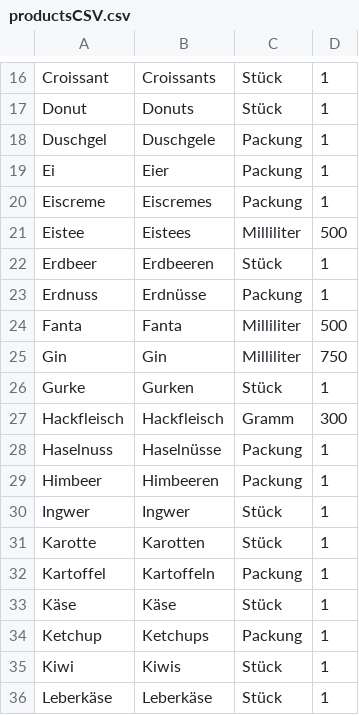
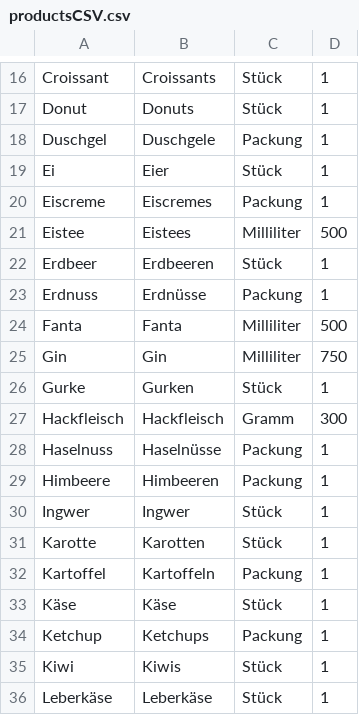
Before and after one commit to MademDevs/Homium, a CSV file: app/src/main/assets/productsCSV.csv, drawn as a sheet; only a part is shown, gaps mark what is left out.

```diff
--- a/app/src/main/assets/productsCSV.csv
+++ b/app/src/main/assets/productsCSV.csv
@@ -18,3 +18,3 @@ Donut;Donuts;Stück;1
 Duschgel;Duschgele;Packung;1
-Ei;Eier;Packung;1
+Ei;Eier;Stück;1
 Eiscreme;Eiscremes;Packung;1
@@ -28,3 +28,3 @@ Hackfleisch;Hackfleisch;Gramm;300
 Haselnuss;Haselnüsse;Packung;1
-Himbeer;Himbeeren;Packung;1
+Himbeere;Himbeeren;Packung;1
 Ingwer;Ingwer;Stück;1
```
Also changed, not shown: 4 other files.
